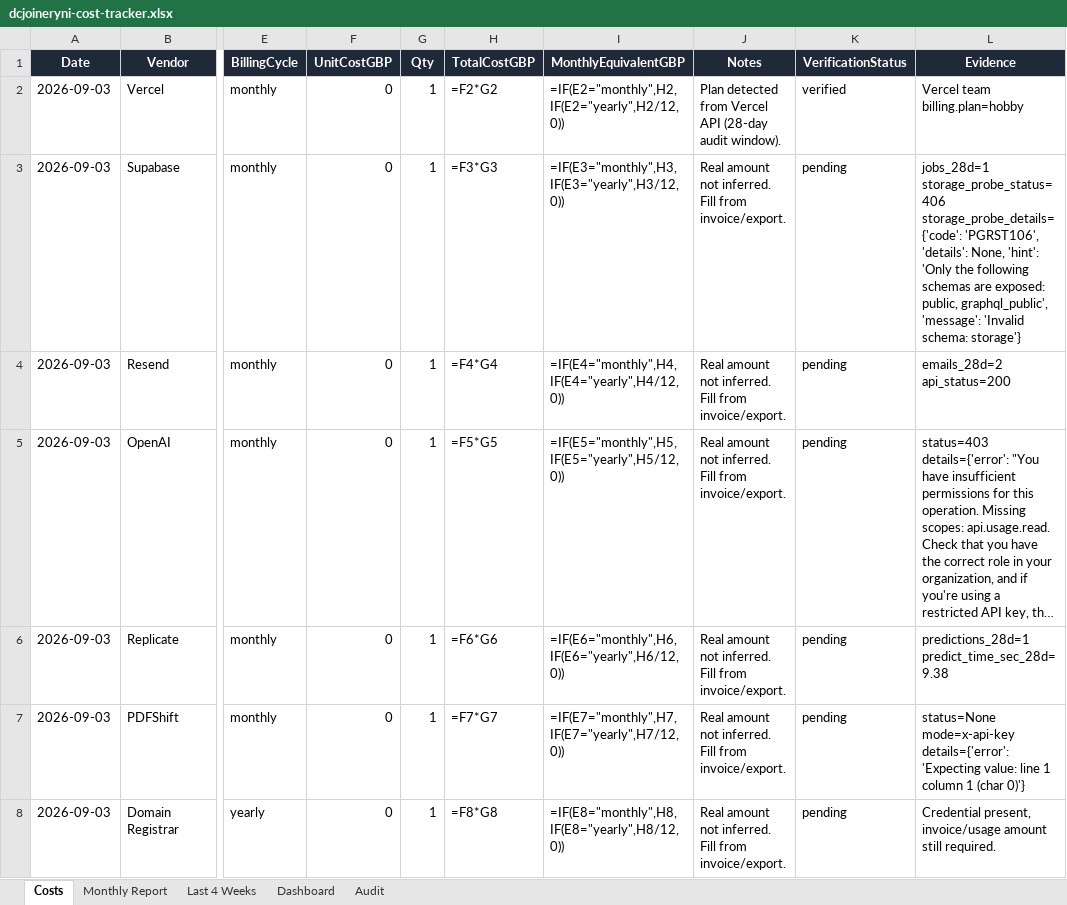
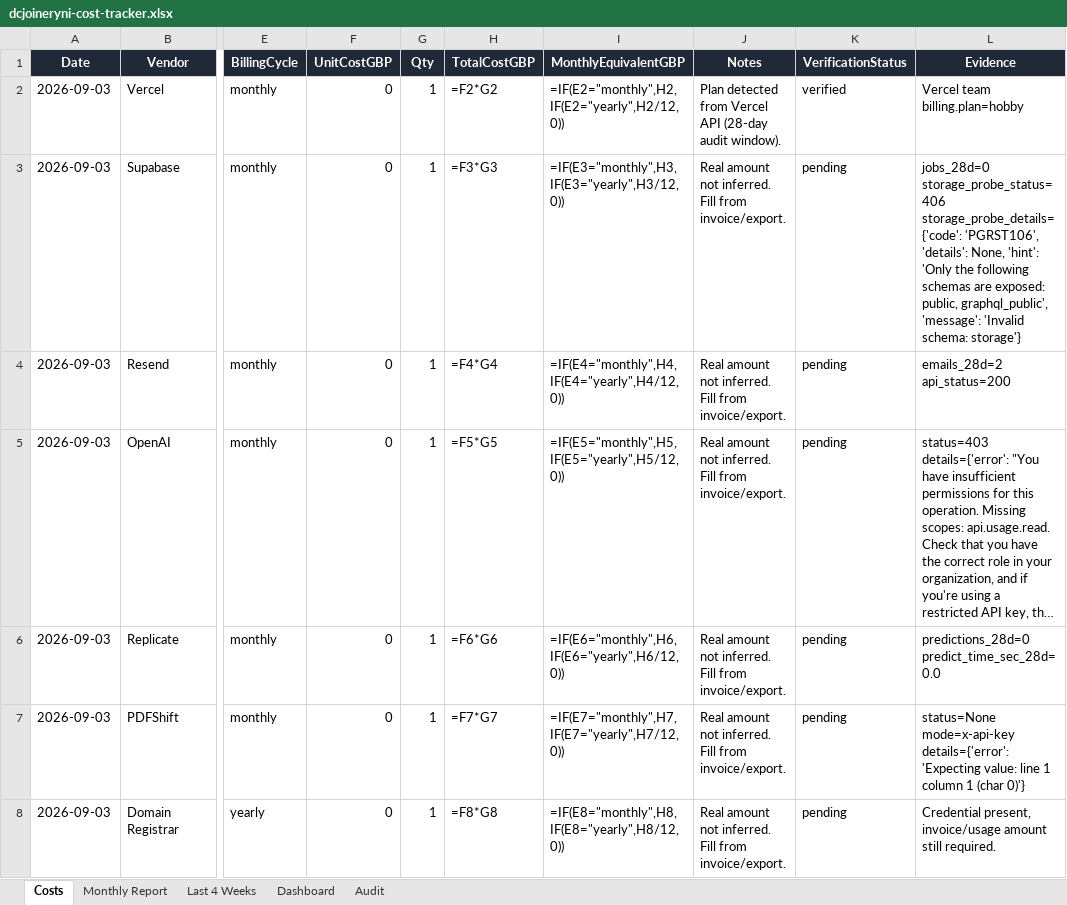
Before and after one commit to widniewski-ux/dc-joinery, an Excel workbook: ops/costs/dcjoineryni-cost-tracker.xlsx, sheet Costs, drawn as a sheet; only a part is shown, gaps mark what is left out; long unchanged cells end in …; values as stored, in another font and other column widths than the file's, no borders; formulas without a stored value are shown as written; the diff names each change by its address in the sheet, - before the commit and + after, or states it on an @@ line.

```diff
--- a/ops/costs/dcjoineryni-cost-tracker.xlsx (sheet Costs)
+++ b/ops/costs/dcjoineryni-cost-tracker.xlsx (sheet Costs)
-L3 (Evidence): jobs_28d=1 storage_probe_status=406 storage_probe_details={'code':…
+L3 (Evidence): jobs_28d=0 storage_probe_status=406 storage_probe_details={'code':…
-L6 (Evidence): predictions_28d=1 predict_time_sec_28d=9.38
+L6 (Evidence): predictions_28d=0 predict_time_sec_28d=0.0
```
Also changed, not shown: sheet Audit, 1 other file.
